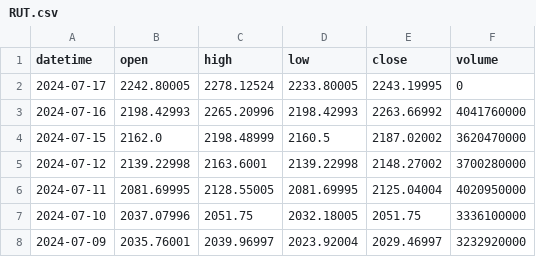
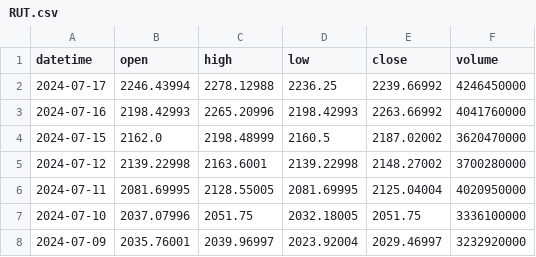
Before and after one commit to AshmanSodhi/Predicting-Index-Fund-Price-Trend, a CSV file: data/RUT.csv, drawn as a sheet; only a part is shown.

```diff
--- a/data/RUT.csv
+++ b/data/RUT.csv
@@ -1,3 +1,3 @@
 datetime,open,high,low,close,volume
-2024-07-17,2242.80005,2278.12524,2233.80005,2243.19995,0
+2024-07-17,2246.43994,2278.12988,2236.25,2239.66992,4246450000
 2024-07-16,2198.42993,2265.20996,2198.42993,2263.66992,4041760000
```
Also changed, not shown: data/DJI.csv, data/SnP500.csv, 5 other files.
